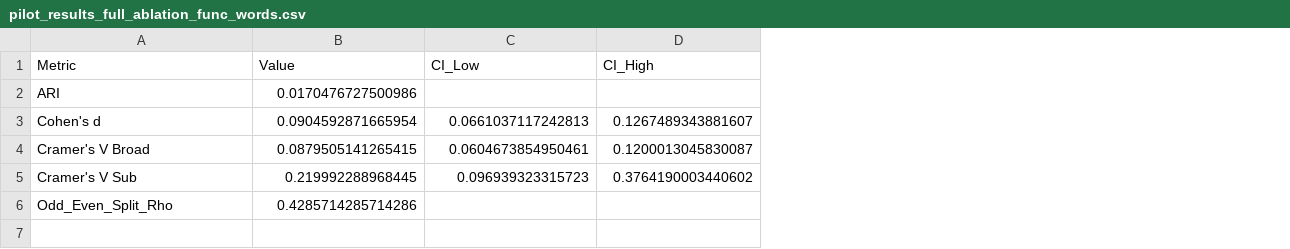
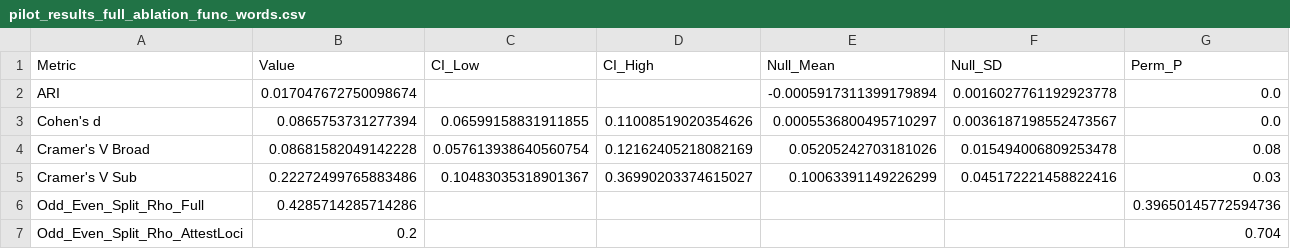
Before and after one commit to Agnieszkachr/scribal-fingerprints, a CSV file: outputs/pilot_results_full_ablation_func_words.csv, drawn as a sheet; the diff names each change by its address in the sheet, - before the commit and + after, or states it on an @@ line.

```diff
--- a/outputs/pilot_results_full_ablation_func_words.csv
+++ b/outputs/pilot_results_full_ablation_func_words.csv
+column E (Null_Mean), rows 2-5: -0.0005917311399179894 | 0.0005536800495710297 | 0.05205242703181026 | 0.10063391149226299
+column F (Null_SD), rows 2-5: 0.0016027761192923778 | 0.0036187198552473567 | 0.015494006809253478 | 0.045172221458822416
+column G (Perm_P), rows 2-6: 0.0 | 0.0 | 0.08 | 0.03 | 0.39650145772594736
-B2 (Value): 0.0170476727500986
+B2 (Value): 0.017047672750098674
-B3 (Value): 0.0904592871665954
+B3 (Value): 0.0865753731277394
-C3 (CI_Low): 0.0661037117242813
+C3 (CI_Low): 0.06599158831911855
-D3 (CI_High): 0.1267489343881607
+D3 (CI_High): 0.11008519020354626
-B4 (Value): 0.0879505141265415
+B4 (Value): 0.08681582049142228
-C4 (CI_Low): 0.0604673854950461
+C4 (CI_Low): 0.057613938640560754
-D4 (CI_High): 0.1200013045830087
+D4 (CI_High): 0.12162405218082169
-B5 (Value): 0.219992288968445
+B5 (Value): 0.22272499765883486
-C5 (CI_Low): 0.096939323315723
+C5 (CI_Low): 0.10483035318901367
-D5 (CI_High): 0.3764190003440602
+D5 (CI_High): 0.36990203374615027
-A6 (Metric): Odd_Even_Split_Rho
+A6 (Metric): Odd_Even_Split_Rho_Full
+row 7: Odd_Even_Split_Rho_AttestLoci | 0.2 |  |  |  |  | 0.704
```
Also changed, not shown: outputs/pilot_results_full_B.csv, outputs/pilot_results_full_ablation_masked.csv, 5 other files.
